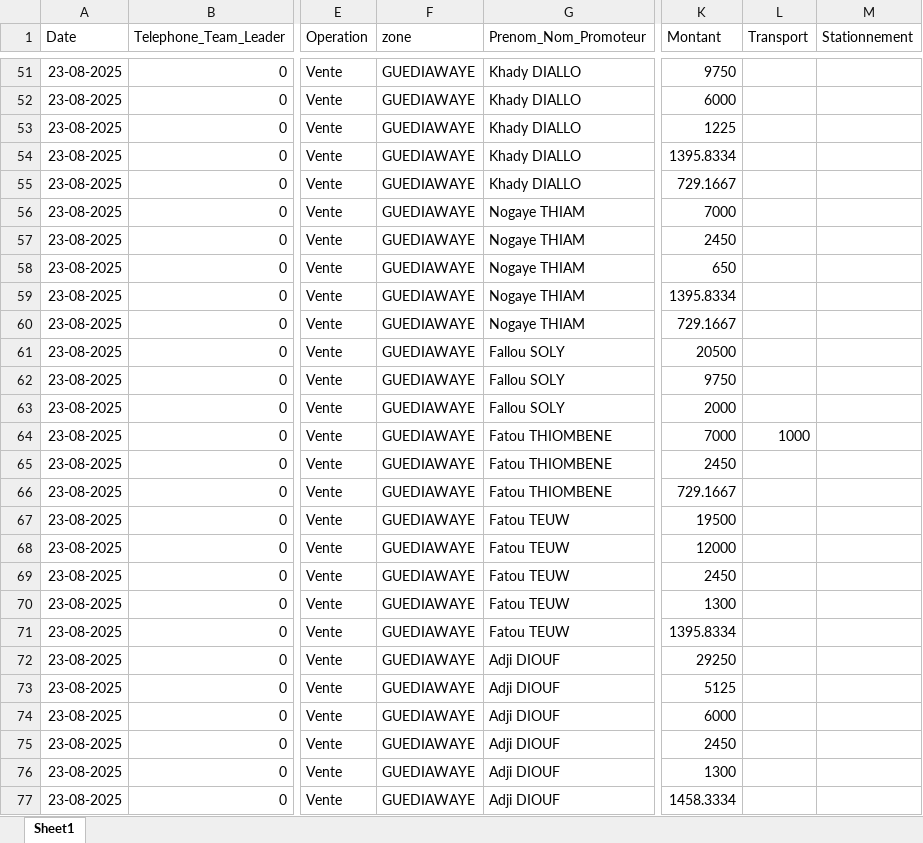
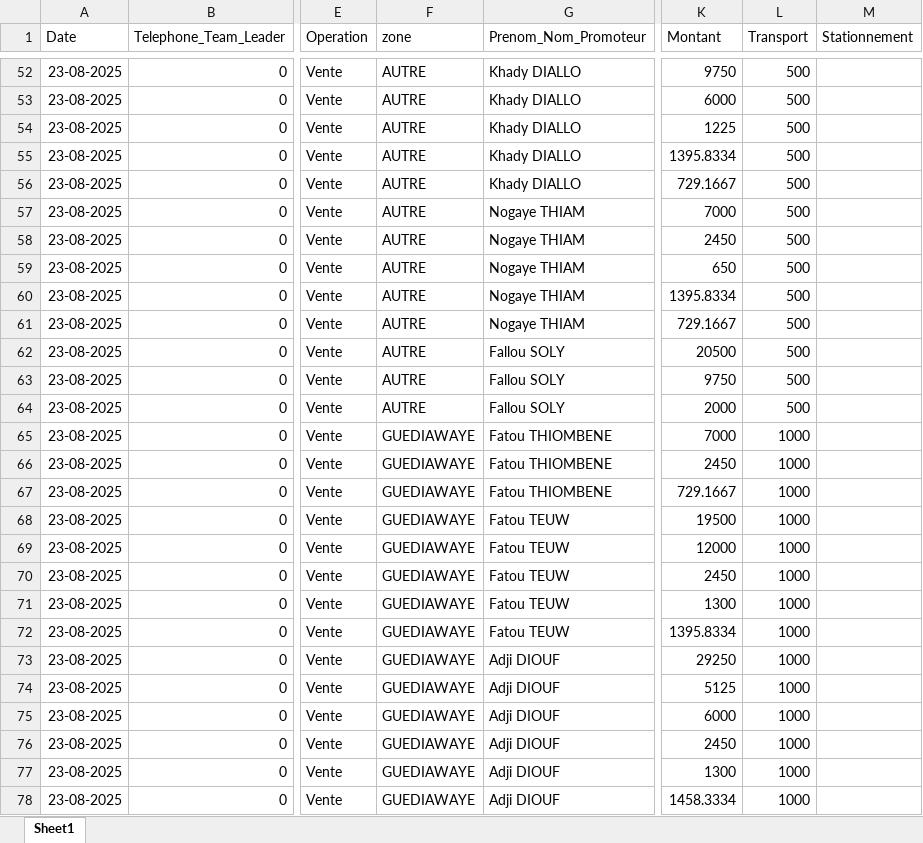
Before and after one commit to abdoulaye1301/Promoteur, an Excel workbook: Donnees_Promoteurs.xlsx, sheet Sheet1, drawn as a sheet; only a part is shown, gaps mark what is left out; values as stored, in another font and other column widths than the file's, no borders; addresses are those after the commit; the diff covers the shown part only; the diff names each change by its address in the sheet, - before the commit and + after, or states it on an @@ line.

```diff
--- a/Donnees_Promoteurs.xlsx (sheet Sheet1)
+++ b/Donnees_Promoteurs.xlsx (sheet Sheet1)
-F52:F64 (zone): GUEDIAWAYE
+F52:F64 (zone): AUTRE
-L52:L64 (Transport): (empty)
+L52:L64 (Transport): 500
-L66:L78 (Transport): (empty)
+L66:L78 (Transport): 1000
```
Also changed, not shown: 1 added row and 756 edited cells elsewhere in this sheet, 1 other file.
